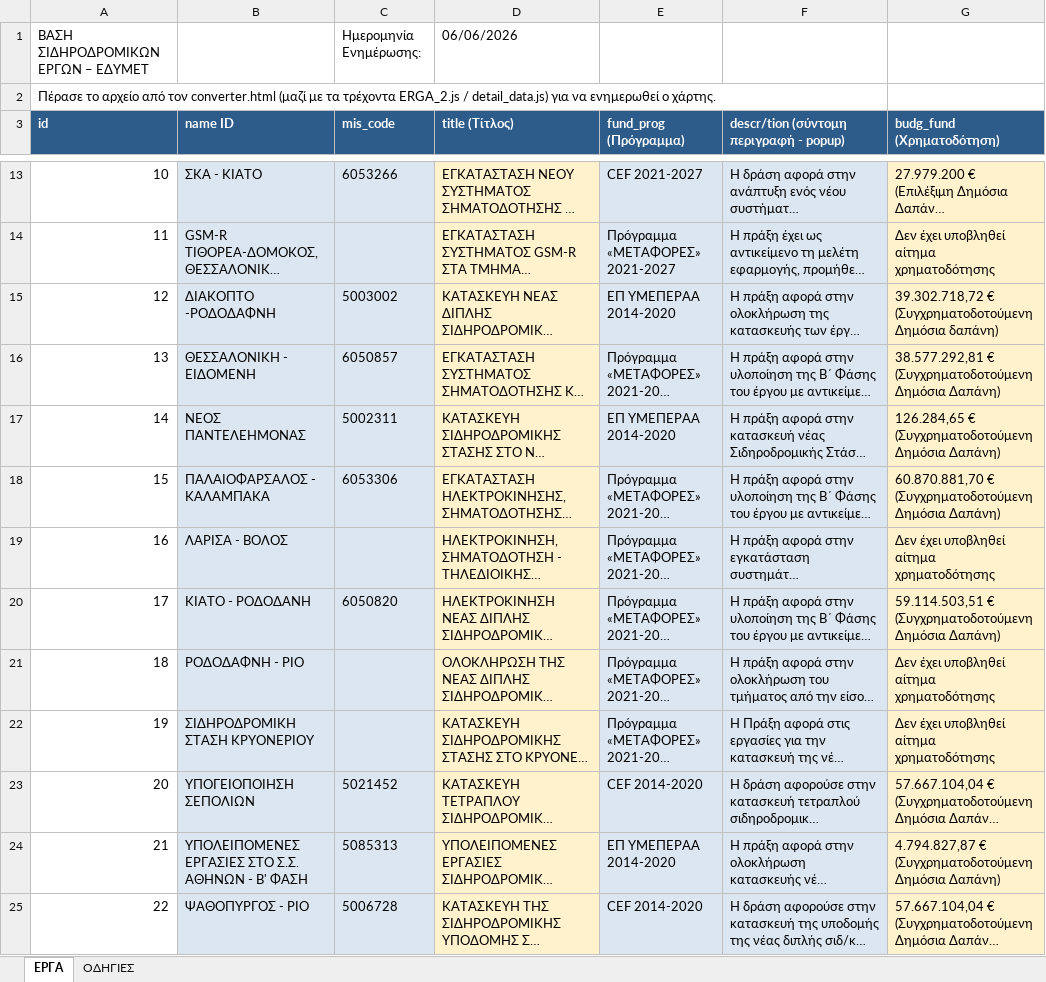
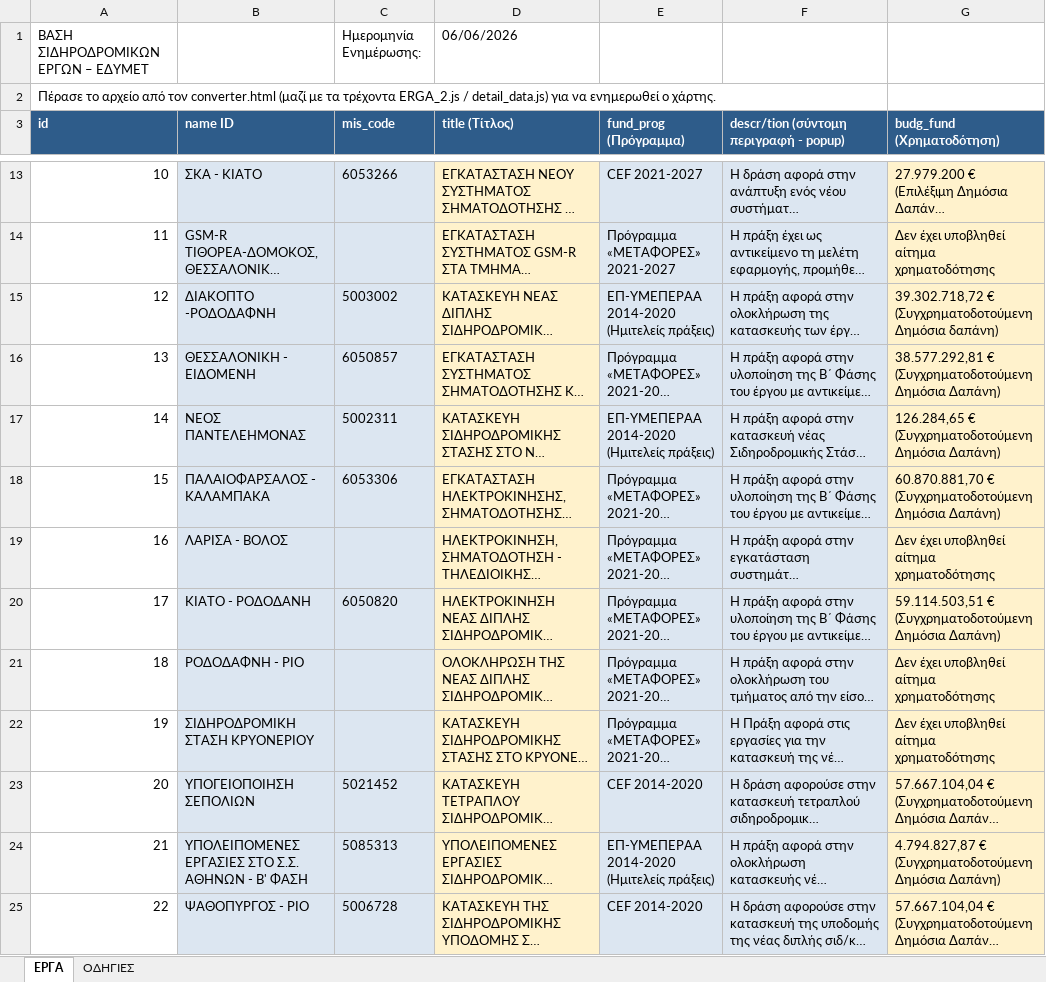
Before and after one commit to edymet/rail, an Excel workbook: data/project_data.xlsx, sheet ΕΡΓΑ, drawn as a sheet; only a part is shown, gaps mark what is left out; long unchanged cells end in …; values as stored, in another font and other column widths than the file's, no borders; the diff names each change by its address in the sheet, - before the commit and + after, or states it on an @@ line.

```diff
--- a/data/project_data.xlsx (sheet ΕΡΓΑ)
+++ b/data/project_data.xlsx (sheet ΕΡΓΑ)
-E15 (fund_prog (Πρόγραμμα)): ΕΠ ΥΜΕΠΕΡΑΑ 2014-2020
+E15 (fund_prog (Πρόγραμμα)): ΕΠ-ΥΜΕΠΕΡΑΑ 2014-2020 (Ημιτελείς πράξεις)
-E17 (fund_prog (Πρόγραμμα)): ΕΠ ΥΜΕΠΕΡΑΑ 2014-2020
+E17 (fund_prog (Πρόγραμμα)): ΕΠ-ΥΜΕΠΕΡΑΑ 2014-2020 (Ημιτελείς πράξεις)
-E24 (fund_prog (Πρόγραμμα)): ΕΠ ΥΜΕΠΕΡΑΑ 2014-2020
+E24 (fund_prog (Πρόγραμμα)): ΕΠ-ΥΜΕΠΕΡΑΑ 2014-2020 (Ημιτελείς πράξεις)
```
Also changed, not shown: data/ERGA_UNIFIED_DATA.xlsx, 3 other files.
